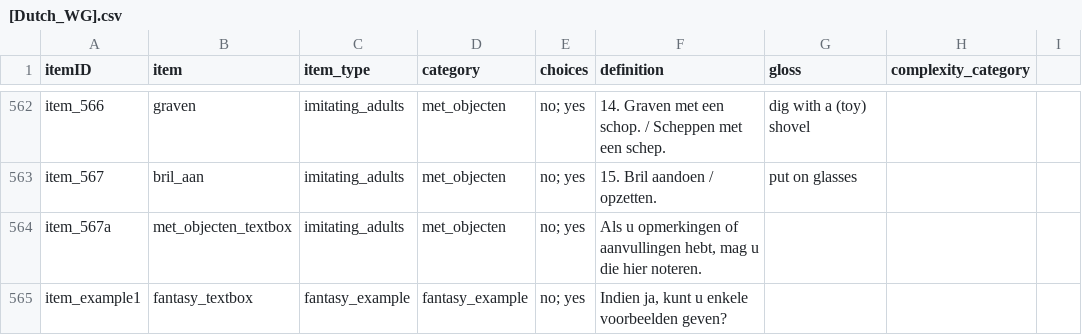
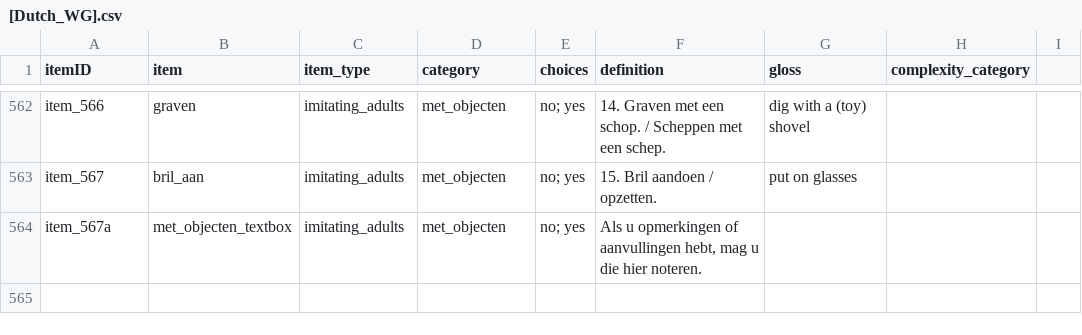
Before and after one commit to langcog/web-cdi, a CSV file: webcdi/cdi_form_csv/cdi_forms/[Dutch_WG].csv, drawn as a sheet; only a part is shown, gaps mark what is left out; the diff names each change by its address in the sheet, - before the commit and + after, or states it on an @@ line.

```diff
--- a/webcdi/cdi_form_csv/cdi_forms/[Dutch_WG].csv
+++ b/webcdi/cdi_form_csv/cdi_forms/[Dutch_WG].csv
-row 565: item_example1 | fantasy_textbox | fantasy_example | fantasy_example | no; yes | Indien ja, kunt u enkele voorbeelden geven?
```
Also changed, not shown: 1 other file.
